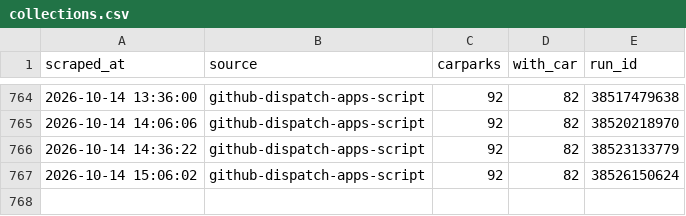
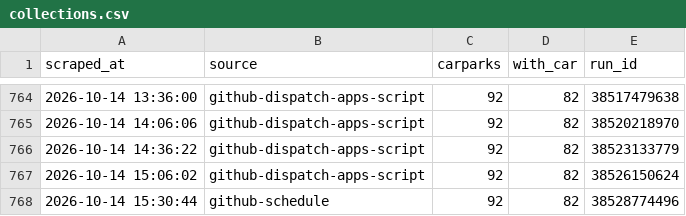
Before and after one commit to poepoe33/nexus-data, a CSV file: data/collections.csv, drawn as a sheet; only a part is shown, gaps mark what is left out.

```diff
--- a/data/collections.csv
+++ b/data/collections.csv
@@ -767 +767,2 @@ scraped_at,source,carparks,with_car,run_id
 2026-10-14 15:06:02,github-dispatch-apps-script,92,82,38526150624
+2026-10-14 15:30:44,github-schedule,92,82,38528774496
```
Also changed, not shown: data/latest.csv, 6 other files.
